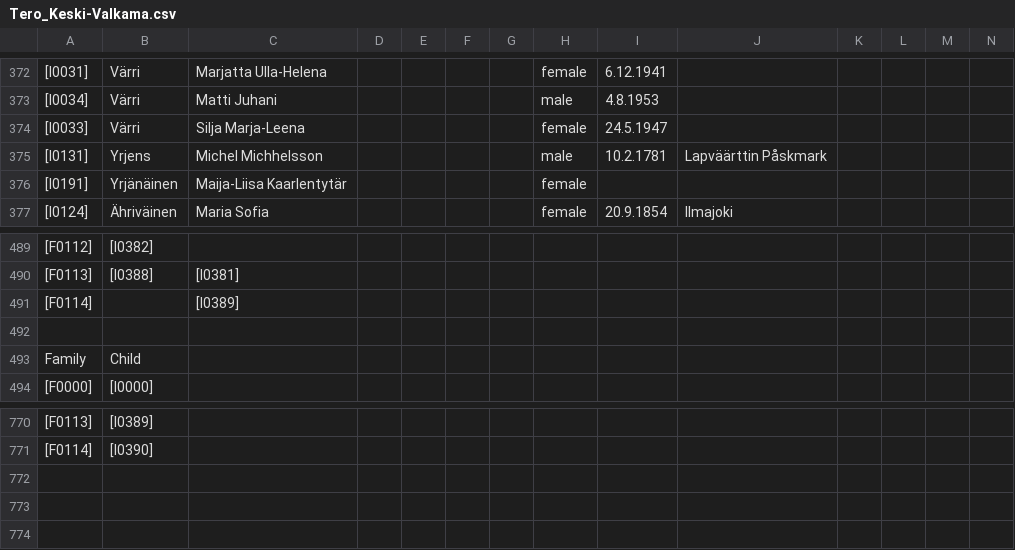
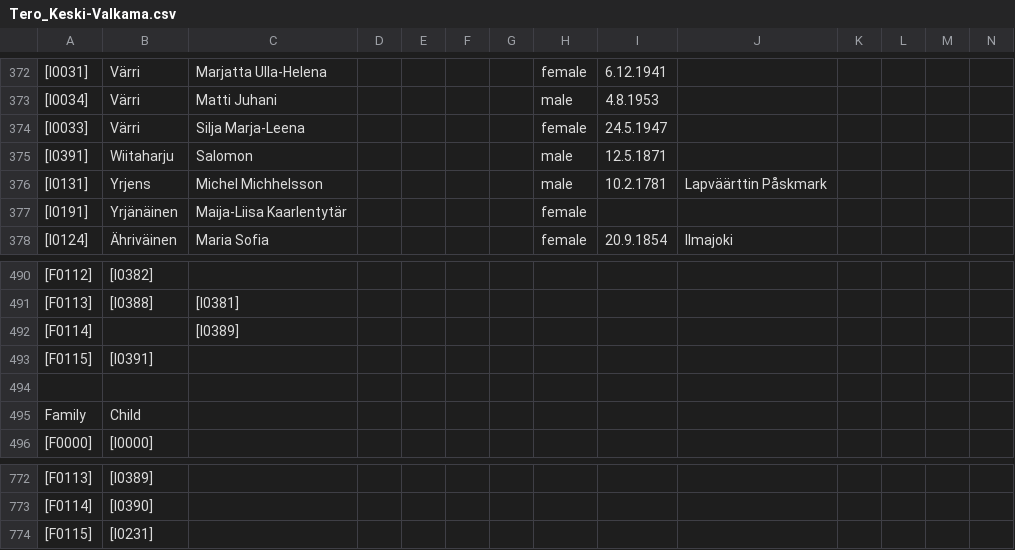
Before and after one commit to keskival/sukupuu, a CSV file: Tero_Keski-Valkama.csv, drawn as a sheet; only a part is shown, gaps mark what is left out; rows hold the shown columns only; the diff names each change by its address in the sheet, - before the commit and + after, or states it on an @@ line.

```diff
--- a/Tero_Keski-Valkama.csv
+++ b/Tero_Keski-Valkama.csv
+row 375: [I0391] | Wiitaharju | Salomon |  |  |  |  | male | 12.5.1871
+row 493: [F0115] | [I0391]
+row 774: [F0115] | [I0231]
```
Also changed, not shown: 3 other files.
